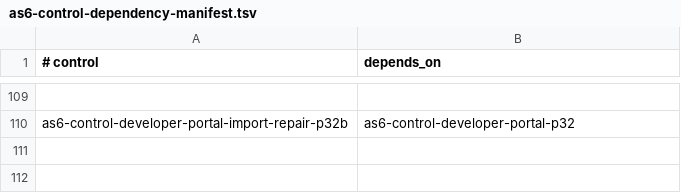
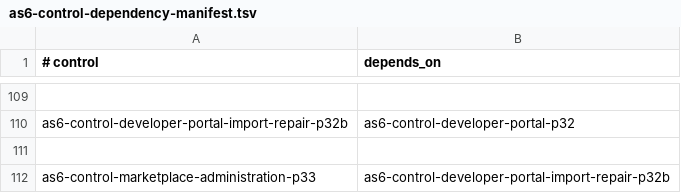
Before and after one commit to sirius11101969/ai-platform, a TSV file: ops/registry/as6-control-dependency-manifest.tsv, drawn as a sheet; only a part is shown, gaps mark what is left out; the diff names each change by its address in the sheet, - before the commit and + after, or states it on an @@ line.

Commit message:
feat: add AS6 marketplace administration p33

```diff
--- a/ops/registry/as6-control-dependency-manifest.tsv
+++ b/ops/registry/as6-control-dependency-manifest.tsv
+row 111: (empty)
+row 112: as6-control-marketplace-administration-p33 | as6-control-developer-portal-import-repair-p32b
```
Also changed, not shown: 13 other files.
